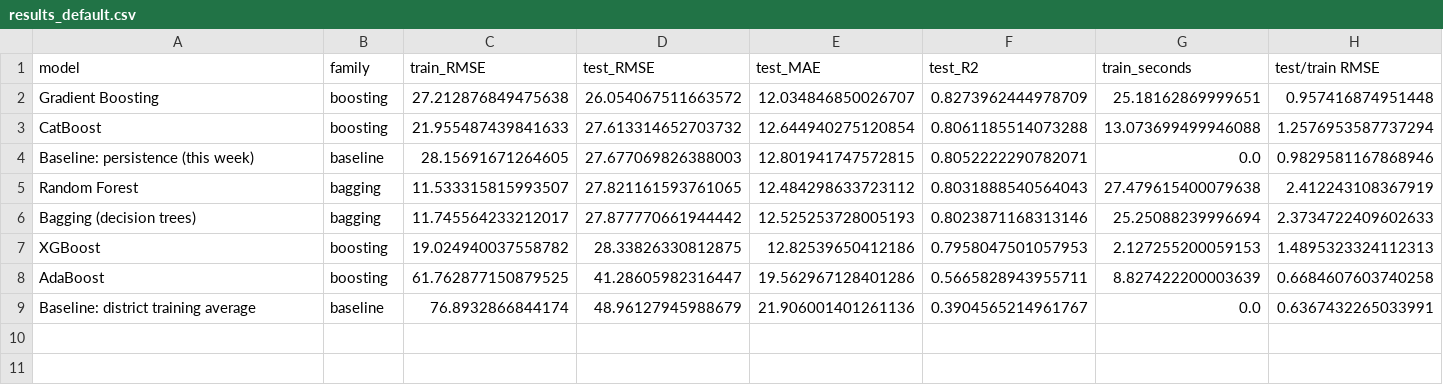
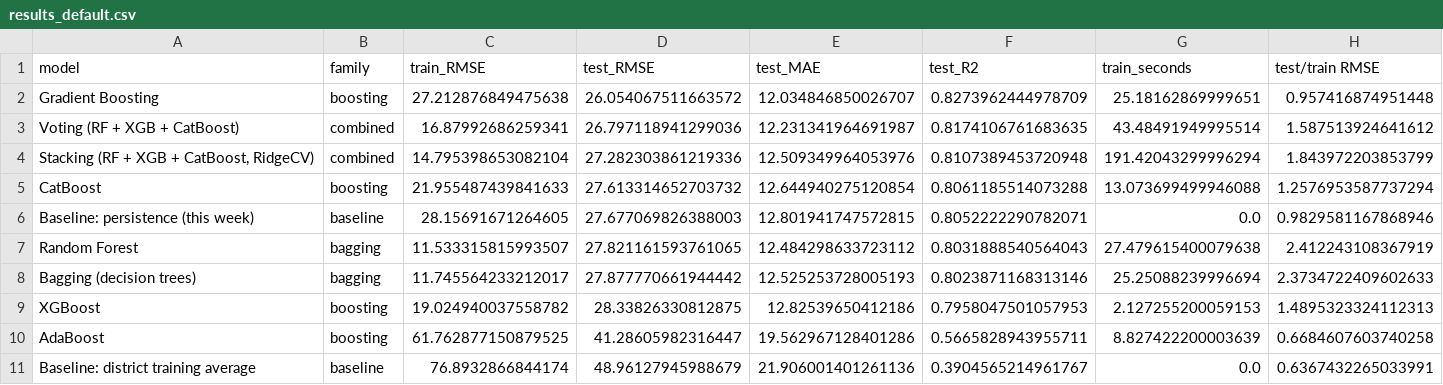
Before and after one commit to HKSahanTharaka/dengue-ensemble-lk, a CSV file: reports/results_default.csv, drawn as a sheet.

Commit message:
Add voting and manual time-aware stacking (05_stacking), update results table

```diff
--- a/reports/results_default.csv
+++ b/reports/results_default.csv
@@ -2,2 +2,4 @@ model,family,train_RMSE,test_RMSE,test_MAE,test_R2,train_seconds,test/train RMSE
 Gradient Boosting,boosting,27.212876849475638,26.054067511663572,12.034846850026707,0.8273962444978709,25.18162869999651,0.957416874951448
+Voting (RF + XGB + CatBoost),combined,16.87992686259341,26.797118941299036,12.231341964691987,0.8174106761683635,43.48491949995514,1.587513924641612
+"Stacking (RF + XGB + CatBoost, RidgeCV)",combined,14.795398653082104,27.282303861219336,12.509349964053976,0.8107389453720948,191.42043299996294,1.843972203853799
 CatBoost,boosting,21.955487439841633,27.613314652703732,12.644940275120854,0.8061185514073288,13.073699499946088,1.2576953587737294
```
Also changed, not shown: 3 other files.
